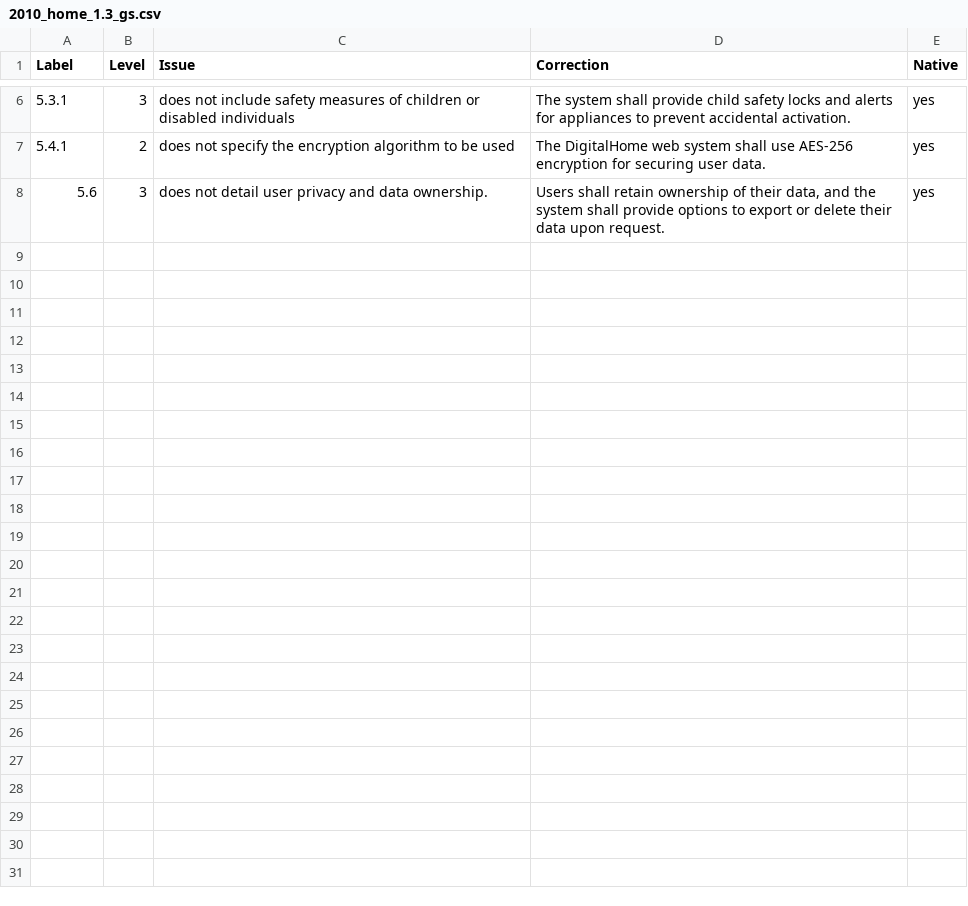
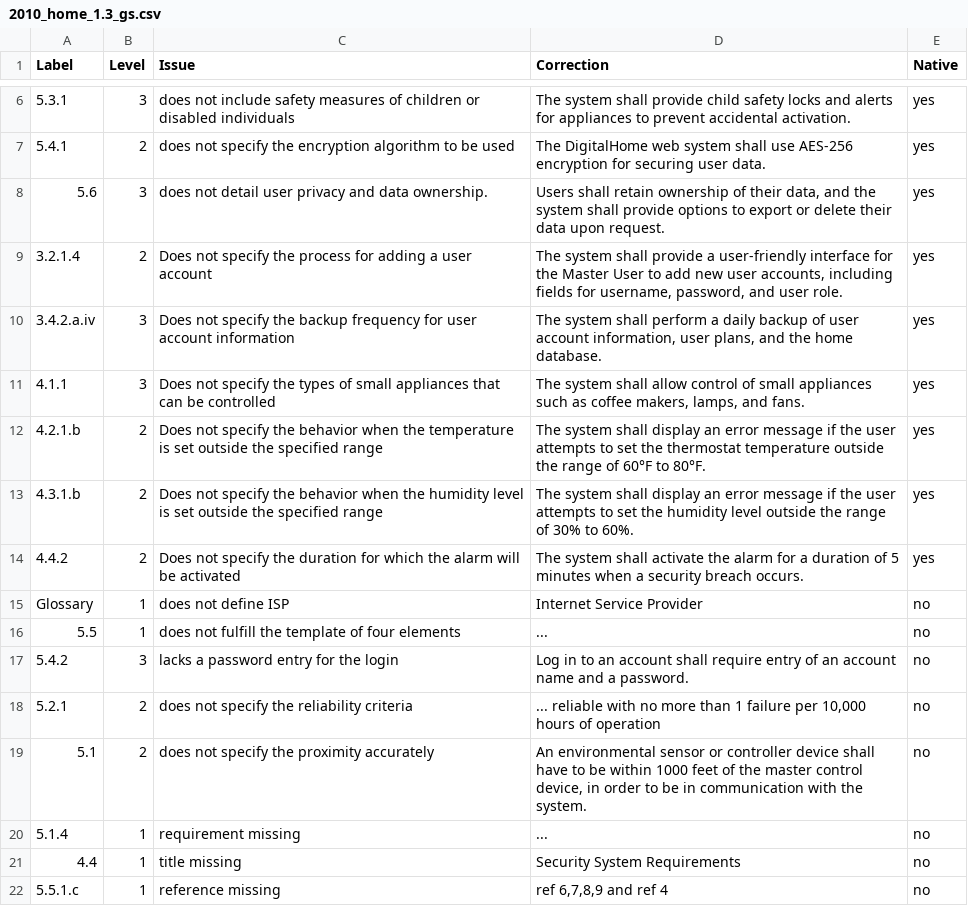
Before and after one commit to yavuzkaraca/bachelor-thesis, a CSV file: dataset/PURE/2010_home_1.3/2010_home_1.3_gs.csv, drawn as a sheet; only a part is shown, gaps mark what is left out; the diff names each change by its address in the sheet, - before the commit and + after, or states it on an @@ line.

Commit message:
Dataset updated

```diff
--- a/dataset/PURE/2010_home_1.3/2010_home_1.3_gs.csv
+++ b/dataset/PURE/2010_home_1.3/2010_home_1.3_gs.csv
+row 9: 3.2.1.4 | 2 | Does not specify the process for adding a user account | The system shall provide a user-friendly interface for the Master User to add new user accounts, including fields for username, password, and user role. | yes
+row 10: 3.4.2.a.iv | 3 | Does not specify the backup frequency for user account information | The system shall perform a daily backup of user account information, user plans, and the home database. | yes
+row 11: 4.1.1 | 3 | Does not specify the types of small appliances that can be controlled | The system shall allow control of small appliances such as coffee makers, lamps, and fans. | yes
+row 12: 4.2.1.b | 2 | Does not specify the behavior when the temperature is set outside the specified range | The system shall display an error message if the user attempts to set the thermostat temperature outside the range of 60°F to 80°F. | yes
+row 13: 4.3.1.b | 2 | Does not specify the behavior when the humidity level is set outside the specified range | The system shall display an error message if the user attempts to set the humidity level outside the range of 30% to 60%. | yes
+row 14: 4.4.2 | 2 | Does not specify the duration for which the alarm will be activated | The system shall activate the alarm for a duration of 5 minutes when a security breach occurs. | yes
+row 15: Glossary | 1 | does not define ISP | Internet Service Provider | no
+row 16: 5.5 | 1 | does not fulfill the template of four elements | ... | no
+row 17: 5.4.2 | 3 | lacks a password entry for the login | Log in to an account shall require entry of an account name and a password. | no
+row 18: 5.2.1 | 2 | does not specify the reliability criteria | ... reliable with no more than 1 failure per 10,000 hours of operation | no
+row 19: 5.1 | 2 | does not specify the proximity accurately | An environmental sensor or controller device shall have to be within 1000 feet of the master control device, in order to be in communication with the system. | no
+row 20: 5.1.4 | 1 | requirement missing | ... | no
+row 21: 4.4 | 1 | title missing | Security System Requirements | no
+row 22: 5.5.1.c | 1 | reference missing | ref 6,7,8,9 and ref 4 | no
```
Also changed, not shown: dataset/PURE/2001_esa/2001_esa_gs.csv, dataset/PURE/2005_nenios/2005_nenios_gs.csv, 22 other files.
